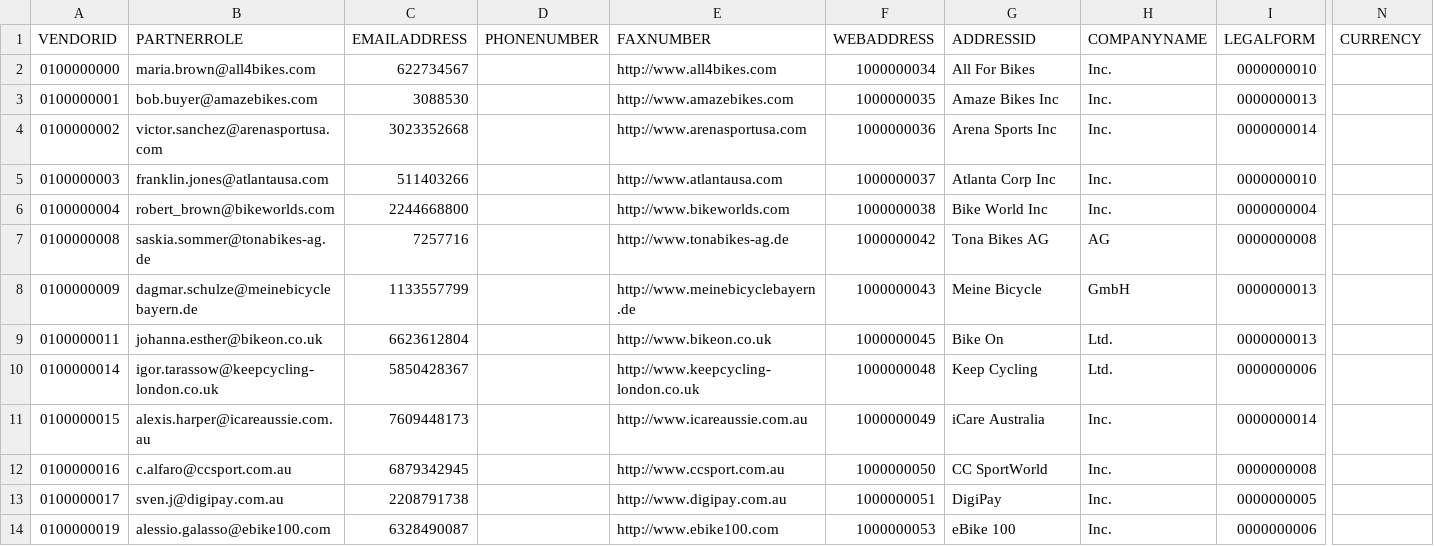
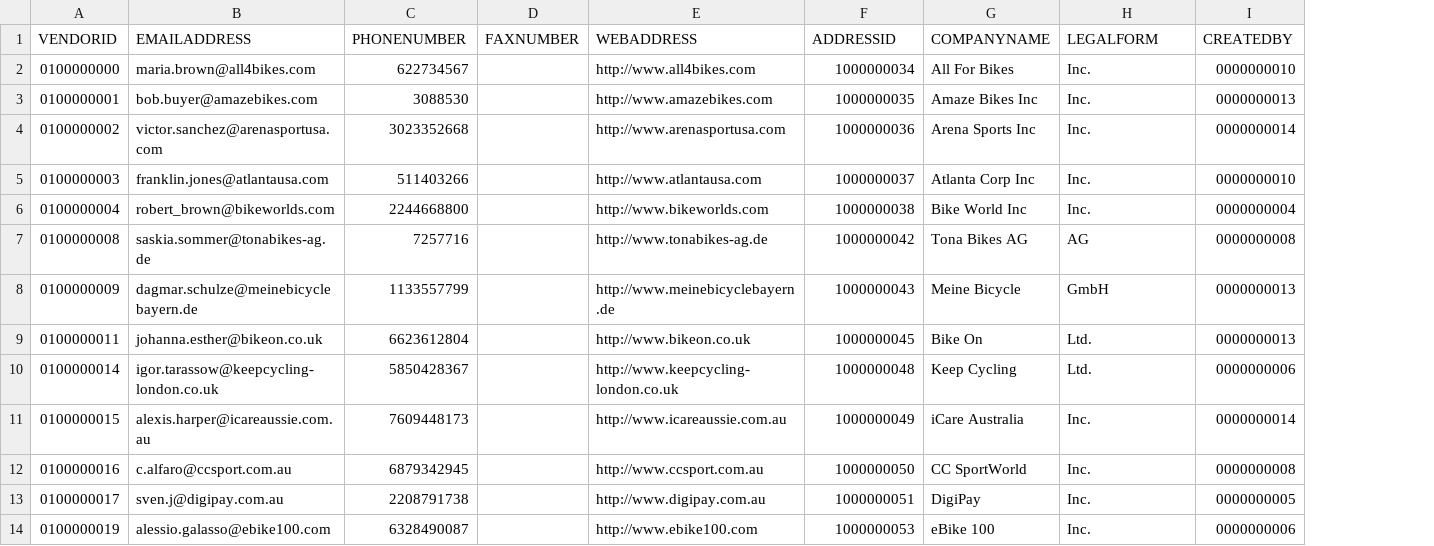
Before and after one commit to martinabrle/demo-data, a CSV file: Sample_Bike_Sales/Vendors.csv, drawn as a sheet; only a part is shown, gaps mark what is left out; removed rows and columns are numbered as before the commit, all else as after; the diff covers the shown part only; the diff names each change by its address in the sheet, - before the commit and + after, or states it on an @@ line.

Commit message:
Fix data

```diff
--- a/Sample_Bike_Sales/Vendors.csv
+++ b/Sample_Bike_Sales/Vendors.csv
-column D (PHONENUMBER), empty
+column D (FAXNUMBER), empty
-column N (CURRENCY), empty
-B1: PARTNERROLE
+B1: EMAILADDRESS
-C1: EMAILADDRESS
+C1: PHONENUMBER
-E1: FAXNUMBER
+E1: WEBADDRESS
-F1: WEBADDRESS
+F1: ADDRESSID
-G1: ADDRESSID
+G1: COMPANYNAME
-H1: COMPANYNAME
+H1: LEGALFORM
-I1: LEGALFORM
+I1: CREATEDBY
```
Also changed, not shown: 4 edited cells elsewhere in this file, 1 other file.
